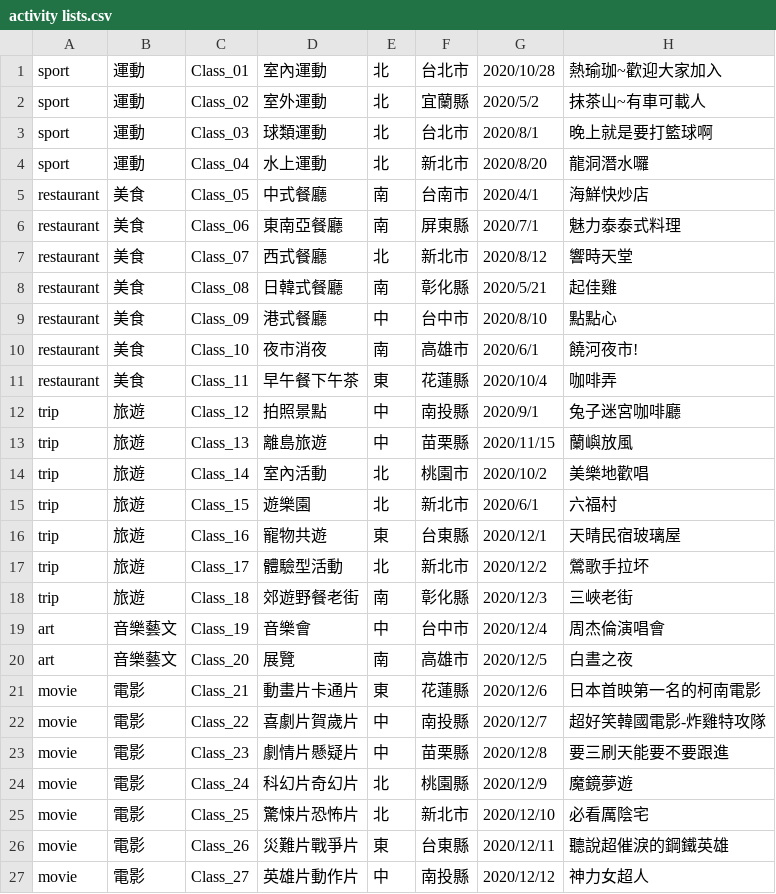
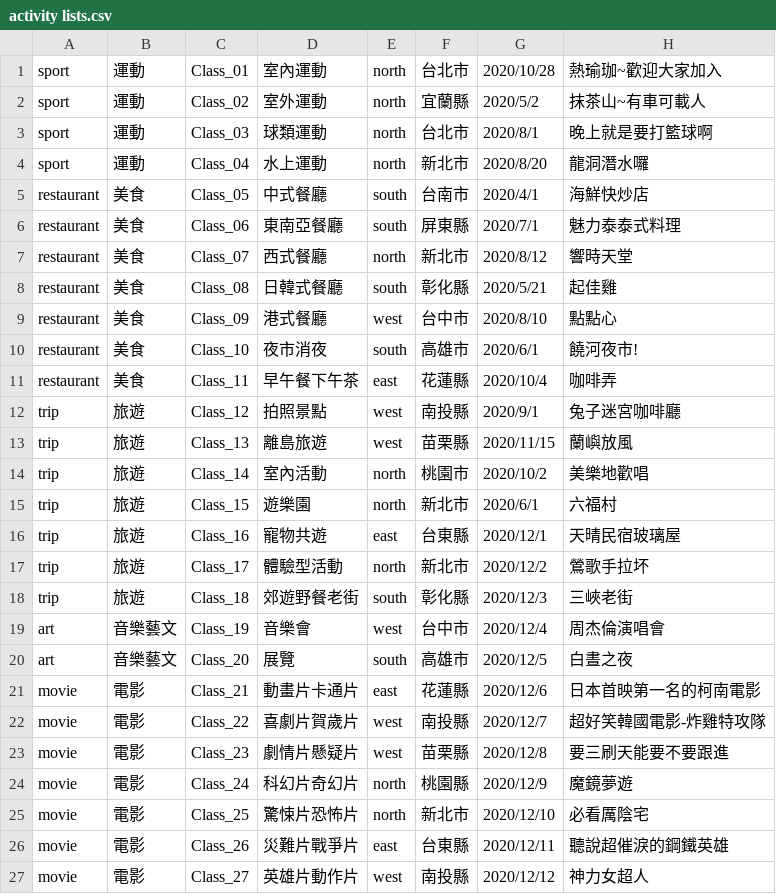
Before and after one commit to aiyuchung/EEIT19-JoyJoin, a CSV file: data/activity lists.csv, drawn as a sheet; only a part is shown; the diff names each change by its address in the sheet, - before the commit and + after, or states it on an @@ line.

Commit message:
開啟時網站如截止日期已到 更換activityStatus的欄位為OK 或 inactive 更新activity lists.csv的location內容值以英文表示 (hql 撈 location的條件問題尚未解決)

```diff
--- a/data/activity lists.csv
+++ b/data/activity lists.csv
-E1:E4: 北
+E1:E4: north
-E5:E6: 南
+E5:E6: south
-E7: 北
+E7: north
-E8: 南
+E8: south
-E9: 中
+E9: west
-E10: 南
+E10: south
-E11: 東
+E11: east
-E12:E13: 中
+E12:E13: west
-E14:E15: 北
+E14:E15: north
-E16: 東
+E16: east
-E17: 北
+E17: north
-E18: 南
+E18: south
-E19: 中
+E19: west
-E20: 南
+E20: south
-E21: 東
+E21: east
-E22:E23: 中
+E22:E23: west
-E24:E25: 北
+E24:E25: north
-E26: 東
+E26: east
-E27: 中
+E27: west
```
Also changed, not shown: 55 other files.
